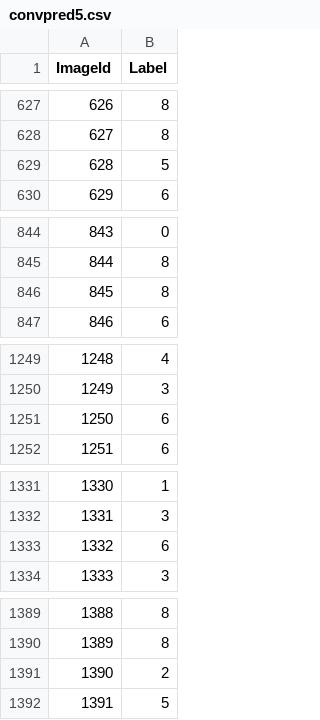
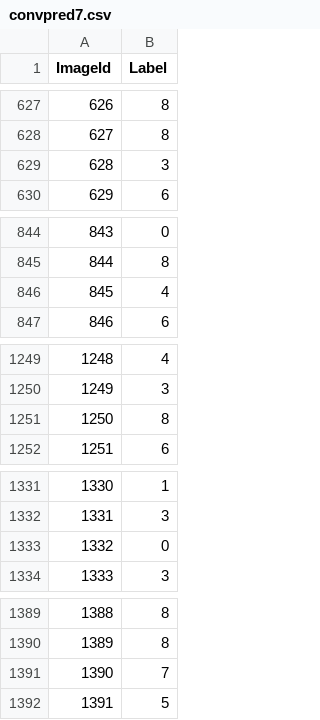
Before and after one commit to RaulJSPereira/ml-projects, a CSV file: Kaggle/Digits/convpred7.csv (was Kaggle/Digits/convpred5.csv), drawn as a sheet; only a part is shown, gaps mark what is left out; the diff covers the shown part only.

```diff
--- a/Kaggle/Digits/convpred5.csv
+++ b/Kaggle/Digits/convpred7.csv
@@ -628,3 +628,3 @@ ImageId,Label
 627,8
-628,5
+628,3
 629,6
@@ -845,3 +845,3 @@ ImageId,Label
 844,8
-845,8
+845,4
 846,6
@@ -1250,3 +1250,3 @@ ImageId,Label
 1249,3
-1250,6
+1250,8
 1251,6
@@ -1332,3 +1332,3 @@ ImageId,Label
 1331,3
-1332,6
+1332,0
 1333,3
@@ -1390,3 +1390,3 @@ ImageId,Label
 1389,8
-1390,2
+1390,7
 1391,5
```
Also changed, not shown: 189 edited cells elsewhere in this file, Kaggle/Digits/convpred1.csv, Kaggle/Digits/convpred2.csv, 9 other files.
